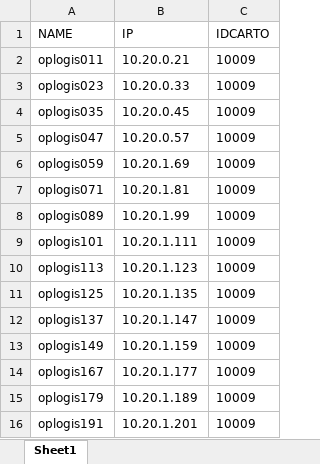
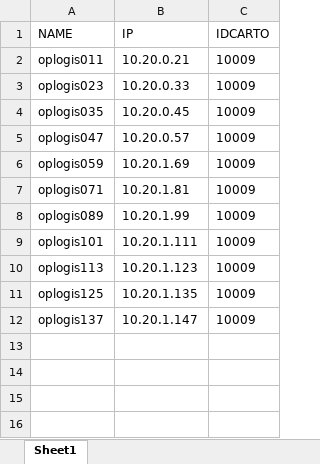
Before and after one commit to hmagh1/pfe-op, an Excel workbook: backend/outputs/output_basicat/LOG/prod/applications_ip.xlsx, sheet Sheet1, drawn as a sheet; values as stored, in another font and other column widths than the file's, no borders; the diff names each change by its address in the sheet, - before the commit and + after, or states it on an @@ line.

```diff
--- a/backend/outputs/output_basicat/LOG/prod/applications_ip.xlsx (sheet Sheet1)
+++ b/backend/outputs/output_basicat/LOG/prod/applications_ip.xlsx (sheet Sheet1)
-row 13: oplogis149 | 10.20.1.159 | 10009
-row 14: oplogis167 | 10.20.1.177 | 10009
-row 15: oplogis179 | 10.20.1.189 | 10009
-row 16: oplogis191 | 10.20.1.201 | 10009
```
Also changed, not shown: backend/data/vmliste_remplie.xlsx, backend/outputs/output_basicat/LOG/prod/LOG_prod-FR.xlsx, 49 other files.
